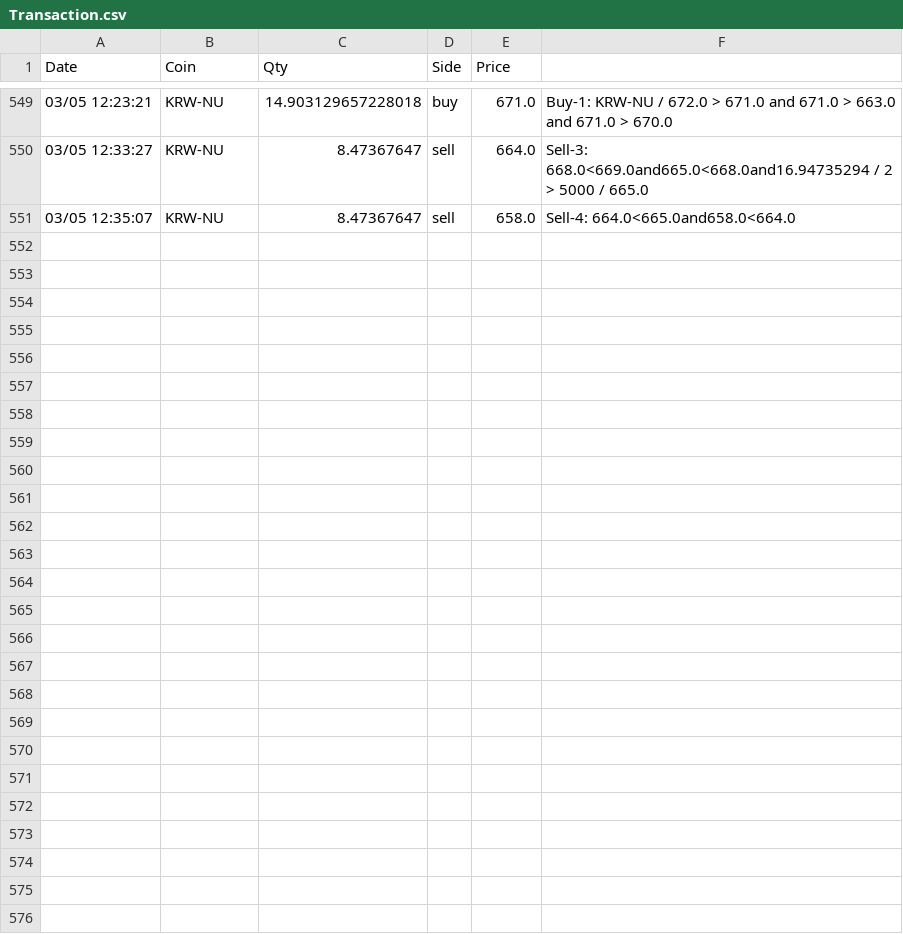
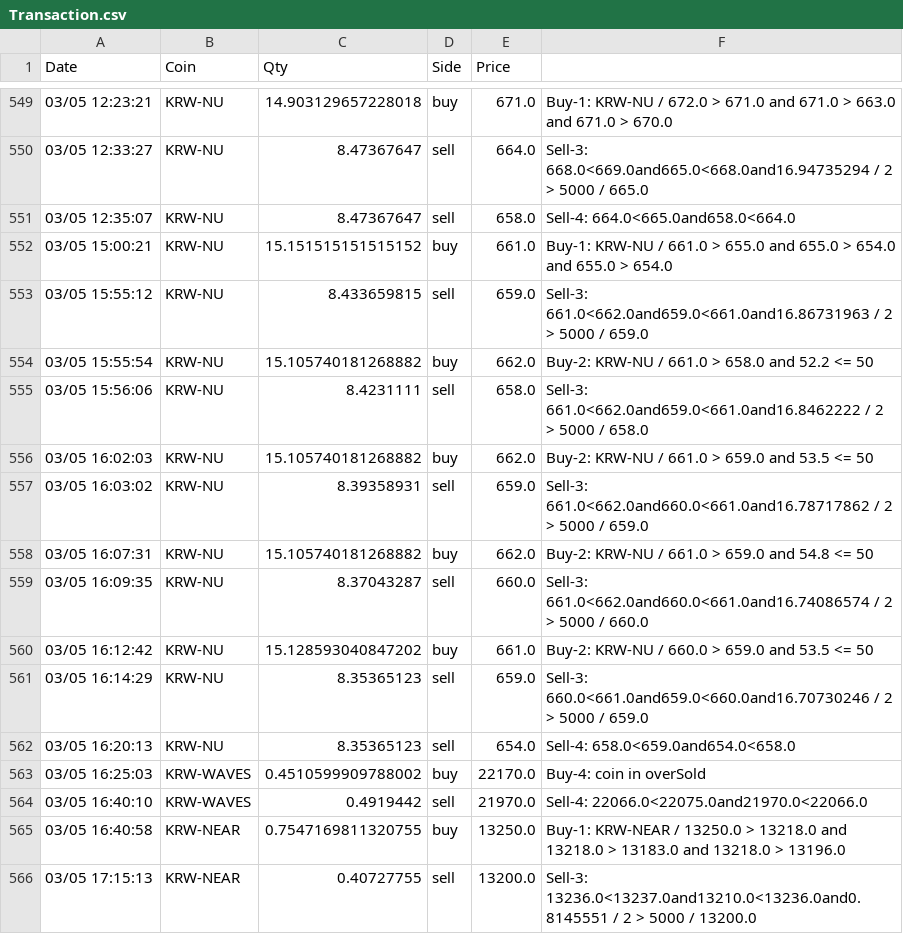
Before and after one commit to f1772man/EasyCoding, a CSV file: Transaction.csv, drawn as a sheet; only a part is shown, gaps mark what is left out; the diff names each change by its address in the sheet, - before the commit and + after, or states it on an @@ line.

Commit message:
view list

```diff
--- a/Transaction.csv
+++ b/Transaction.csv
+row 552: 03/05 15:00:21 | KRW-NU | 15.151515151515152 | buy | 661.0 | Buy-1: KRW-NU / 661.0 > 655.0 and 655.0 > 654.0 and 655.0 > 654.0
+row 553: 03/05 15:55:12 | KRW-NU | 8.433659815 | sell | 659.0 | Sell-3: 661.0<662.0and659.0<661.0and16.86731963 / 2 > 5000 / 659.0
+row 554: 03/05 15:55:54 | KRW-NU | 15.105740181268882 | buy | 662.0 | Buy-2: KRW-NU / 661.0 > 658.0 and 52.2 <= 50
+row 555: 03/05 15:56:06 | KRW-NU | 8.4231111 | sell | 658.0 | Sell-3: 661.0<662.0and659.0<661.0and16.8462222 / 2 > 5000 / 658.0
+row 556: 03/05 16:02:03 | KRW-NU | 15.105740181268882 | buy | 662.0 | Buy-2: KRW-NU / 661.0 > 659.0 and 53.5 <= 50
+row 557: 03/05 16:03:02 | KRW-NU | 8.39358931 | sell | 659.0 | Sell-3: 661.0<662.0and660.0<661.0and16.78717862 / 2 > 5000 / 659.0
+row 558: 03/05 16:07:31 | KRW-NU | 15.105740181268882 | buy | 662.0 | Buy-2: KRW-NU / 661.0 > 659.0 and 54.8 <= 50
+row 559: 03/05 16:09:35 | KRW-NU | 8.37043287 | sell | 660.0 | Sell-3: 661.0<662.0and660.0<661.0and16.74086574 / 2 > 5000 / 660.0
+row 560: 03/05 16:12:42 | KRW-NU | 15.128593040847202 | buy | 661.0 | Buy-2: KRW-NU / 660.0 > 659.0 and 53.5 <= 50
+row 561: 03/05 16:14:29 | KRW-NU | 8.35365123 | sell | 659.0 | Sell-3: 660.0<661.0and659.0<660.0and16.70730246 / 2 > 5000 / 659.0
+row 562: 03/05 16:20:13 | KRW-NU | 8.35365123 | sell | 654.0 | Sell-4: 658.0<659.0and654.0<658.0
+row 563: 03/05 16:25:03 | KRW-WAVES | 0.4510599909788002 | buy | 22170.0 | Buy-4: coin in overSold
+row 564: 03/05 16:40:10 | KRW-WAVES | 0.4919442 | sell | 21970.0 | Sell-4: 22066.0<22075.0and21970.0<22066.0
+row 565: 03/05 16:40:58 | KRW-NEAR | 0.7547169811320755 | buy | 13250.0 | Buy-1: KRW-NEAR / 13250.0 > 13218.0 and 13218.0 > 13183.0 and 13218.0 > 13196.0
+row 566: 03/05 17:15:13 | KRW-NEAR | 0.40727755 | sell | 13200.0 | Sell-3: 13236.0<13237.0and13210.0<13236.0and0.8145551 / 2 > 5000 / 13200.0
```
